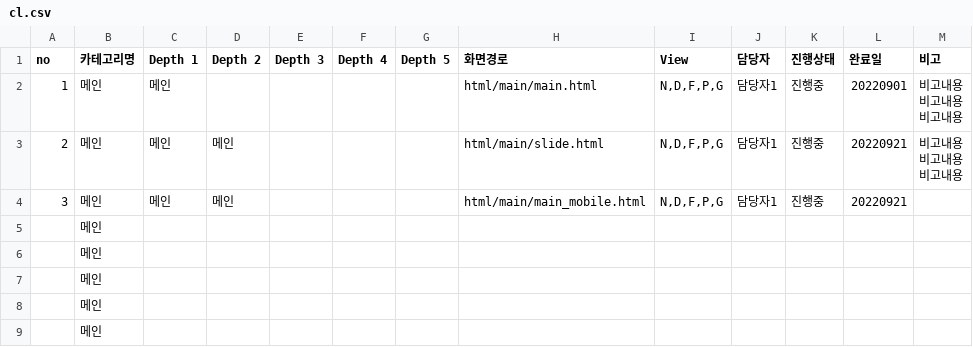
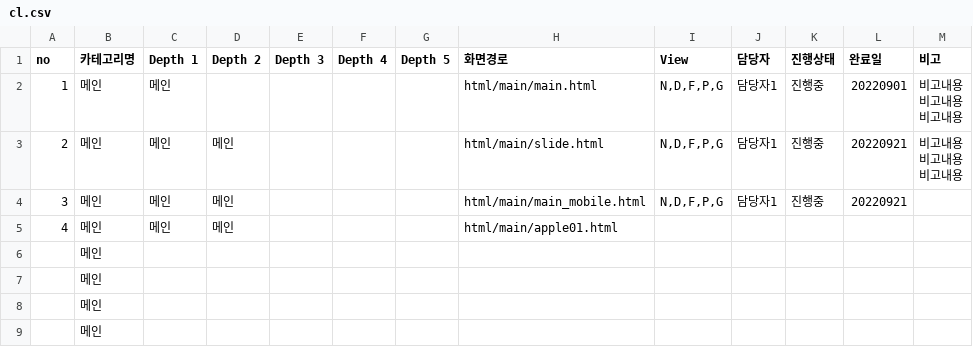
Before and after one commit to JungminDo/meritz-plan, a CSV file: cl.csv, drawn as a sheet.

```diff
--- a/cl.csv
+++ b/cl.csv
@@ -8,3 +8,3 @@ no,카테고리명,Depth 1,Depth 2,Depth 3,Depth 4,Depth 5,화면경로,View,담
 3,메인,메인,메인,,,,html/main/main_mobile.html,"N,D,F,P,G",담당자1,진행중,20220921,
-,메인,,,,,,,,,,,
+4,메인,메인,메인,,,,html/main/apple01.html,,,,,
 ,메인,,,,,,,,,,,
```
Also changed, not shown: 2 other files.
